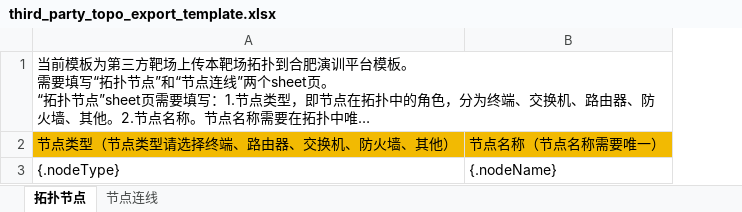
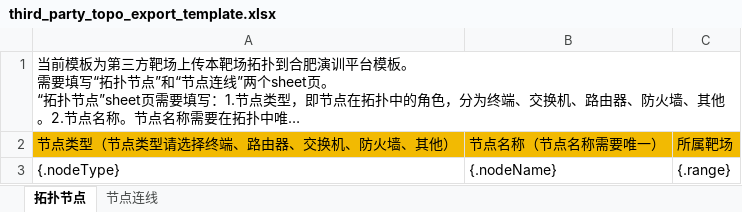
Before and after one commit to jiangxizhanzhi/mp, an Excel workbook: mp-cscene/src/main/resources/excel_template/third_party_topo_export_template.xlsx, sheet 拓扑节点, drawn as a sheet; long unchanged cells end in …; values as stored, in another font and other column widths than the file's, no borders; the diff names each change by its address in the sheet, - before the commit and + after, or states it on an @@ line.

```diff
--- a/mp-cscene/src/main/resources/excel_template/third_party_topo_export_template.xlsx (sheet 拓扑节点)
+++ b/mp-cscene/src/main/resources/excel_template/third_party_topo_export_template.xlsx (sheet 拓扑节点)
+column C, rows 2-3: 所属靶场 | {.range}
```
Also changed, not shown: 2 other files.
